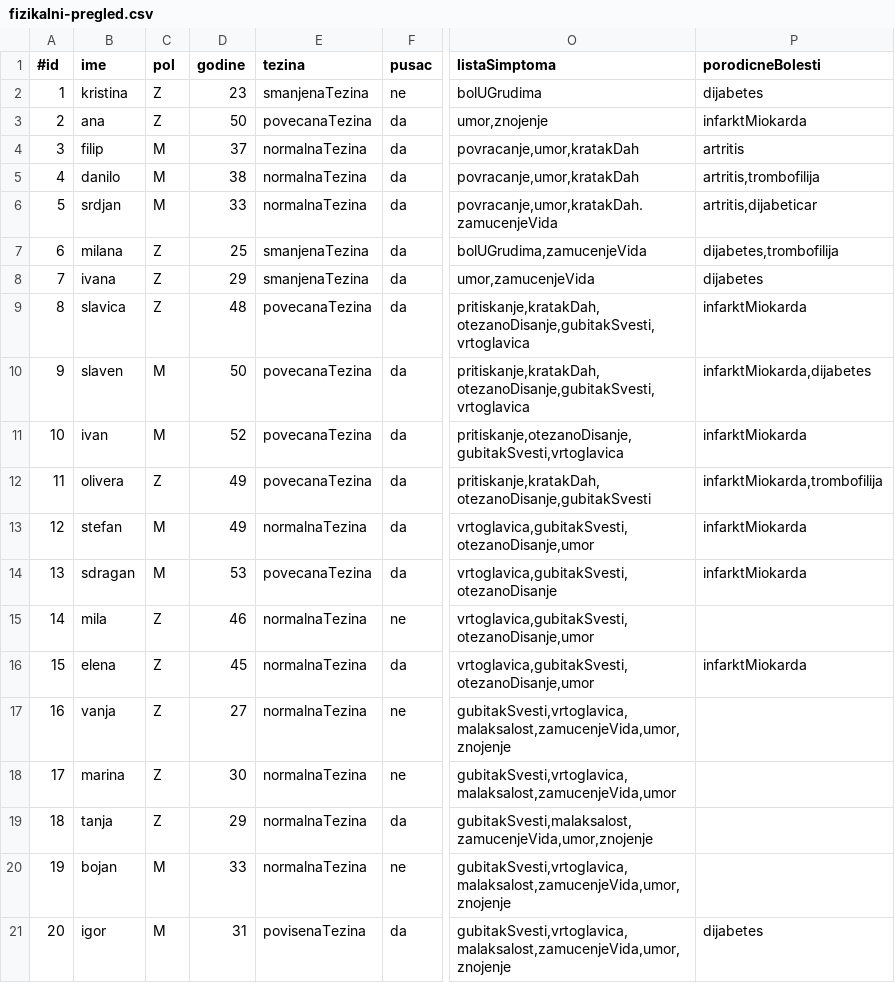
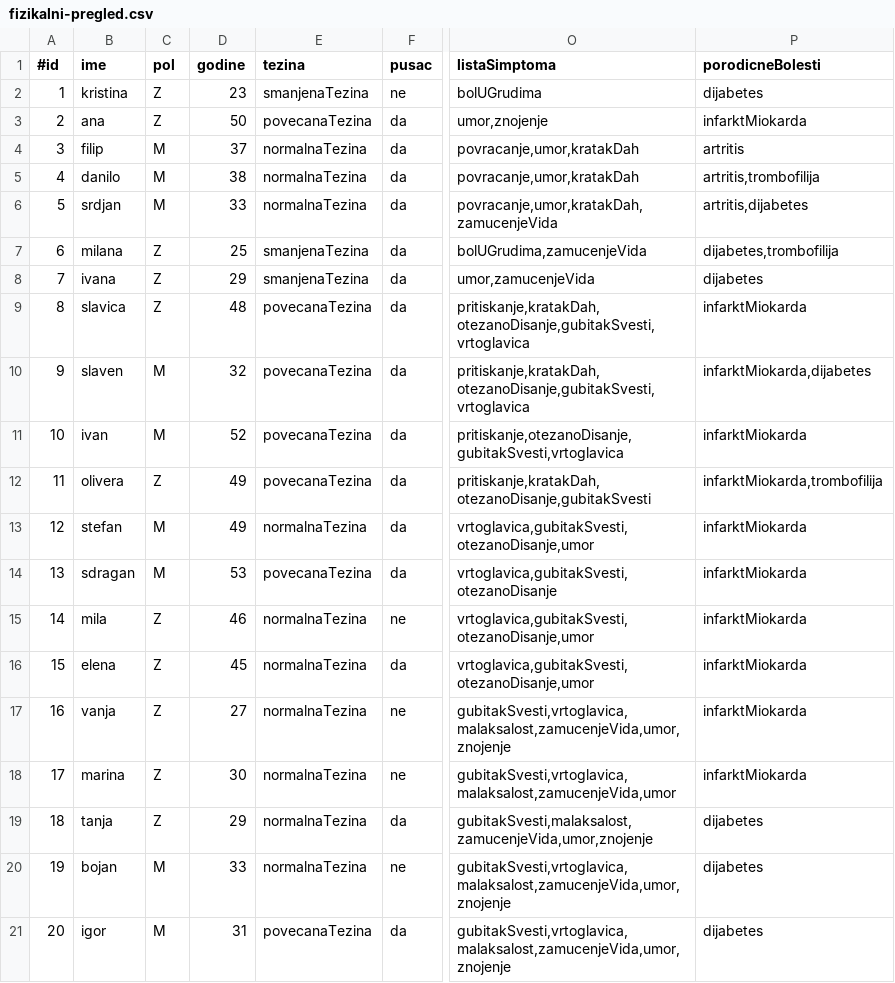
Before and after one commit to magdalenalakic/InzenjeringZnanja, a CSV file: csv-files/fizikalni-pregled.csv, drawn as a sheet; only a part is shown, gaps mark what is left out; the diff names each change by its address in the sheet, - before the commit and + after, or states it on an @@ line.

```diff
--- a/csv-files/fizikalni-pregled.csv
+++ b/csv-files/fizikalni-pregled.csv
-O6 (listaSimptoma): povracanje,umor,kratakDah.zamucenjeVida
+O6 (listaSimptoma): povracanje,umor,kratakDah,zamucenjeVida
-P6 (porodicneBolesti): artritis,dijabeticar
+P6 (porodicneBolesti): artritis,dijabetes
-D10 (godine): 50
+D10 (godine): 32
-P15 (porodicneBolesti): (empty)
+P15 (porodicneBolesti): infarktMiokarda
-P17:P18 (porodicneBolesti): (empty)
+P17:P18 (porodicneBolesti): infarktMiokarda
-P19:P20 (porodicneBolesti): (empty)
+P19:P20 (porodicneBolesti): dijabetes
-E21 (tezina): povisenaTezina
+E21 (tezina): povecanaTezina
```
Also changed, not shown: 3 other files.
